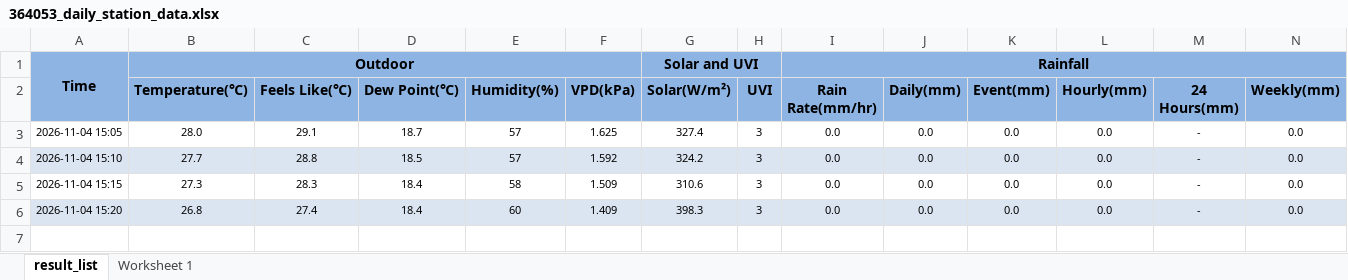
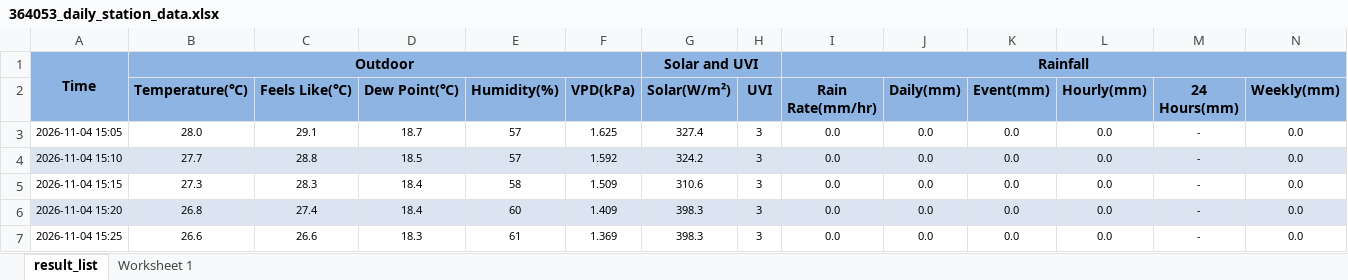
Before and after one commit to intasalta/daza, an Excel workbook: 364053_daily_station_data.xlsx, sheet result_list, drawn as a sheet; only a part is shown; values as stored, in another font and other column widths than the file's, no borders; rows hold the shown columns only; the diff names each change by its address in the sheet, - before the commit and + after, or states it on an @@ line.

```diff
--- a/364053_daily_station_data.xlsx (sheet result_list)
+++ b/364053_daily_station_data.xlsx (sheet result_list)
+row 7: 2026-11-04 15:25 | 26.6 | 26.6 | 18.3 | 61 | 1.369 | 398.3 | 3 | 0.0 | 0.0 | 0.0 | 0.0 | - | 0.0
```
Also changed, not shown: 2 other files.
